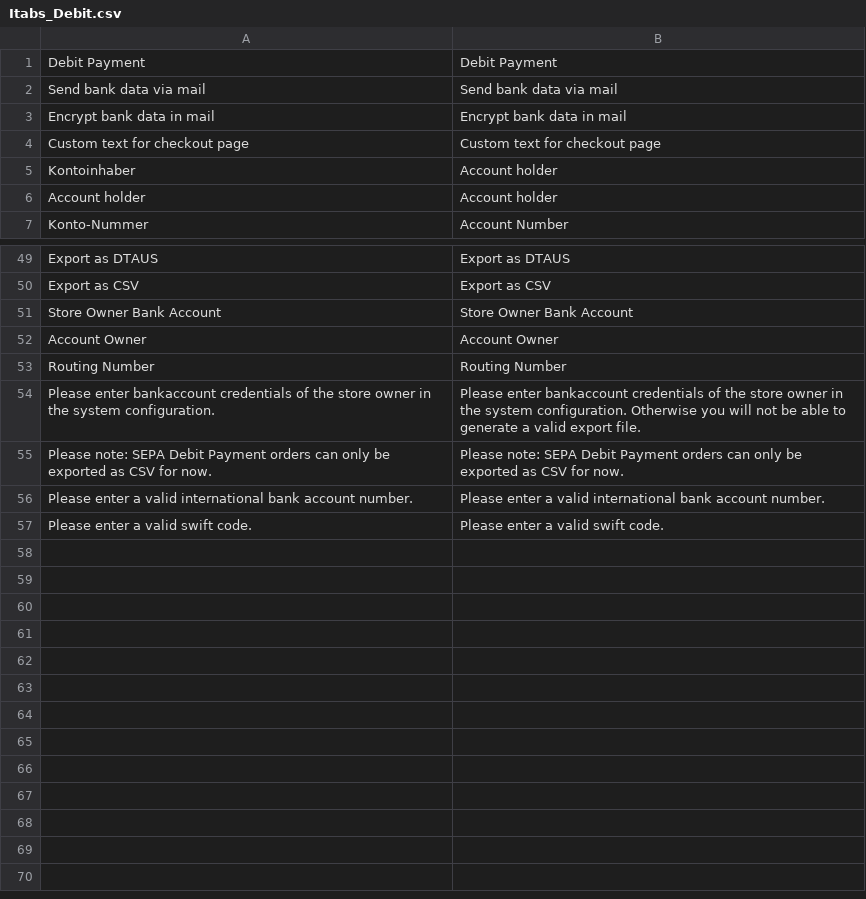
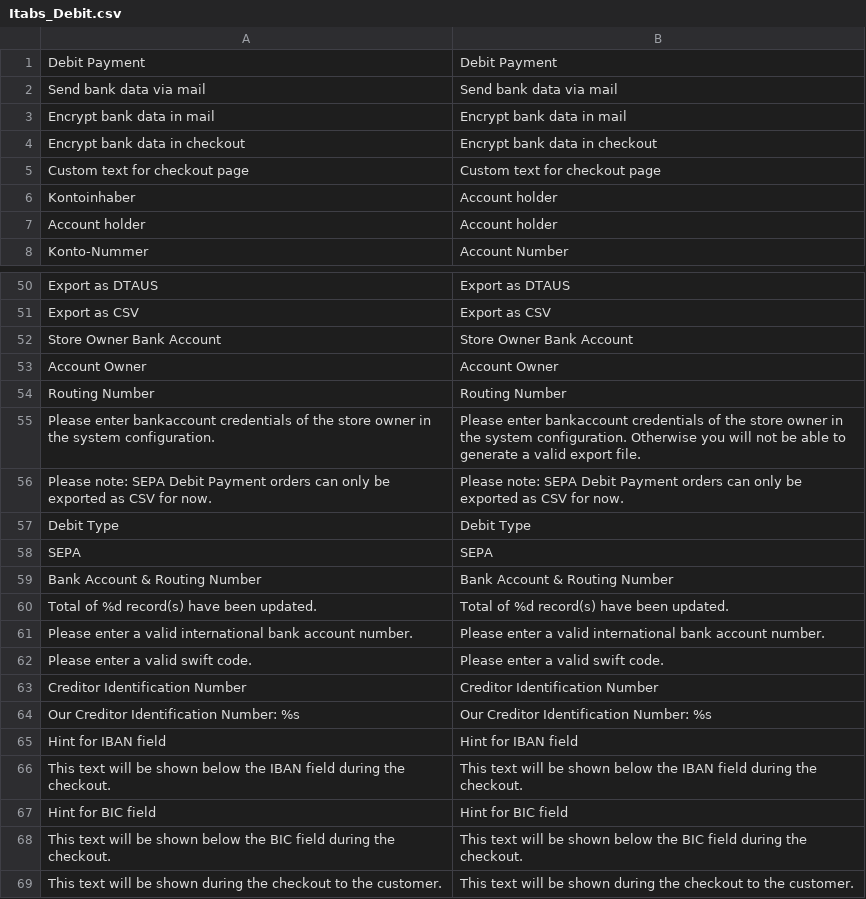
Before and after one commit to therouv/Magento-DebitPayment, a CSV file: src/app/locale/en_US/Itabs_Debit.csv, drawn as a sheet; only a part is shown, gaps mark what is left out.

Commit message:
[TASK] Translation

```diff
--- a/src/app/locale/en_US/Itabs_Debit.csv
+++ b/src/app/locale/en_US/Itabs_Debit.csv
@@ -3,2 +3,3 @@
 "Encrypt bank data in mail","Encrypt bank data in mail"
+"Encrypt bank data in checkout","Encrypt bank data in checkout"
 "Custom text for checkout page","Custom text for checkout page"
@@ -55,3 +56,14 @@
 "Please note: SEPA Debit Payment orders can only be exported as CSV for now.","Please note: SEPA Debit Payment orders can only be exported as CSV for now."
+"Debit Type","Debit Type"
+"SEPA","SEPA"
+"Bank Account & Routing Number","Bank Account & Routing Number"
+"Total of %d record(s) have been updated.","Total of %d record(s) have been updated."
 "Please enter a valid international bank account number.","Please enter a valid international bank account number."
 "Please enter a valid swift code.","Please enter a valid swift code."
+"Creditor Identification Number","Creditor Identification Number"
+"Our Creditor Identification Number: %s","Our Creditor Identification Number: %s"
+"Hint for IBAN field","Hint for IBAN field"
+"This text will be shown below the IBAN field during the checkout.","This text will be shown below the IBAN field during the checkout."
+"Hint for BIC field","Hint for BIC field"
+"This text will be shown below the BIC field during the checkout.","This text will be shown below the BIC field during the checkout."
+"This text will be shown during the checkout to the customer.","This text will be shown during the checkout to the customer."
```
